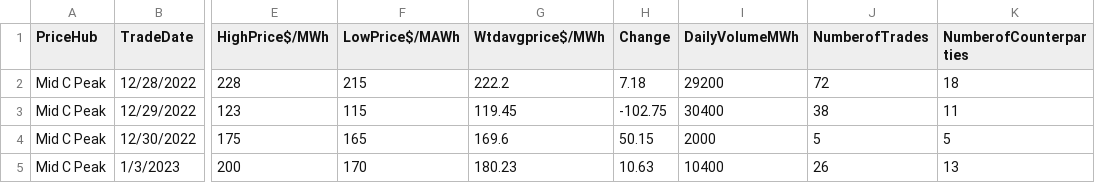
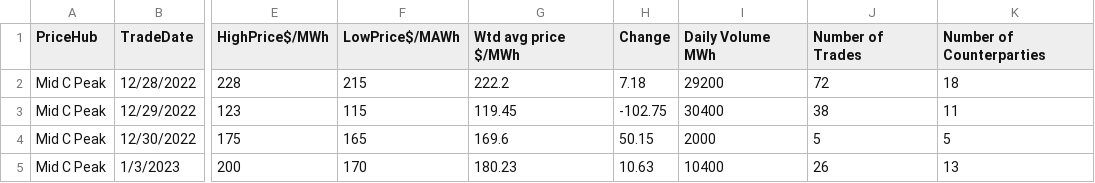
Before and after one commit to mariabeatrizaguilar/energy, a CSV file: ice_electric-20231.csv, drawn as a sheet; only a part is shown, gaps mark what is left out; the diff names each change by its address in the sheet, - before the commit and + after, or states it on an @@ line.

Commit message:
Update ice_electric-20231.csv

```diff
--- a/ice_electric-20231.csv
+++ b/ice_electric-20231.csv
-G1: Wtdavgprice$/MWh
+G1: Wtd avg price $/MWh
-I1: DailyVolumeMWh
+I1: Daily Volume MWh
-J1: NumberofTrades
+J1: Number of Trades
-K1: NumberofCounterparties
+K1: Number of Counterparties
```
